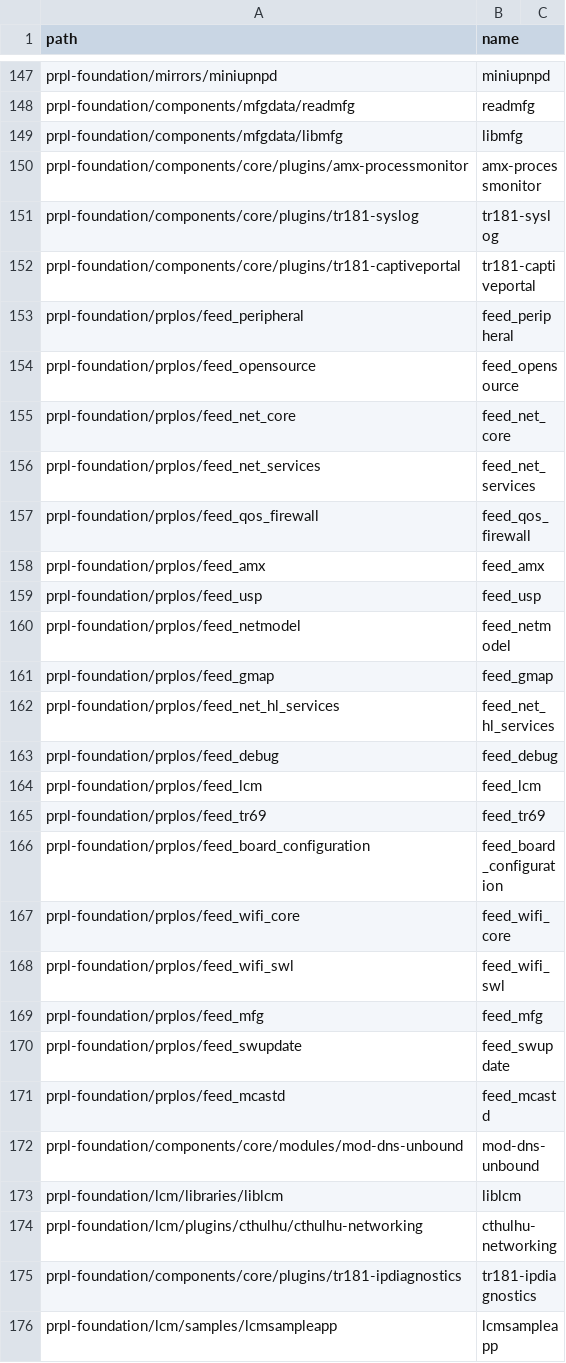
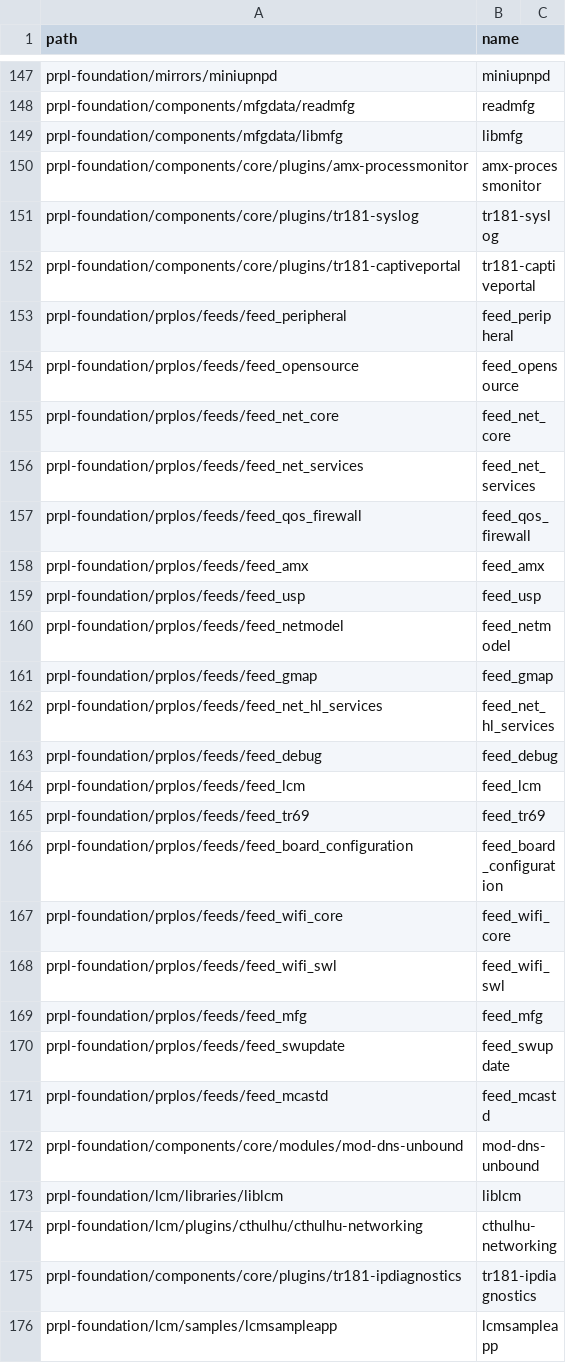
Before and after one commit to kavia-common/component-mapping-314849, a CSV file: Gitlab.csv, drawn as a sheet; only a part is shown, gaps mark what is left out.

Commit message:
move prplos feeds to the feeds subdirectory

```diff
--- a/Gitlab.csv
+++ b/Gitlab.csv
@@ -152,21 +152,21 @@
 "prpl-foundation/components/core/plugins/tr181-captiveportal","tr181-captiveportal"
-"prpl-foundation/prplos/feed_peripheral","feed_peripheral"
-"prpl-foundation/prplos/feed_opensource","feed_opensource"
-"prpl-foundation/prplos/feed_net_core","feed_net_core"
-"prpl-foundation/prplos/feed_net_services","feed_net_services"
-"prpl-foundation/prplos/feed_qos_firewall","feed_qos_firewall"
-"prpl-foundation/prplos/feed_amx","feed_amx"
-"prpl-foundation/prplos/feed_usp","feed_usp"
-"prpl-foundation/prplos/feed_netmodel","feed_netmodel"
-"prpl-foundation/prplos/feed_gmap","feed_gmap"
-"prpl-foundation/prplos/feed_net_hl_services","feed_net_hl_services"
-"prpl-foundation/prplos/feed_debug","feed_debug"
-"prpl-foundation/prplos/feed_lcm","feed_lcm"
-"prpl-foundation/prplos/feed_tr69","feed_tr69"
-"prpl-foundation/prplos/feed_board_configuration","feed_board_configuration"
-"prpl-foundation/prplos/feed_wifi_core","feed_wifi_core"
-"prpl-foundation/prplos/feed_wifi_swl","feed_wifi_swl"
-"prpl-foundation/prplos/feed_mfg","feed_mfg"
-"prpl-foundation/prplos/feed_swupdate","feed_swupdate"
-"prpl-foundation/prplos/feed_mcastd","feed_mcastd"
+"prpl-foundation/prplos/feeds/feed_peripheral","feed_peripheral"
+"prpl-foundation/prplos/feeds/feed_opensource","feed_opensource"
+"prpl-foundation/prplos/feeds/feed_net_core","feed_net_core"
+"prpl-foundation/prplos/feeds/feed_net_services","feed_net_services"
+"prpl-foundation/prplos/feeds/feed_qos_firewall","feed_qos_firewall"
+"prpl-foundation/prplos/feeds/feed_amx","feed_amx"
+"prpl-foundation/prplos/feeds/feed_usp","feed_usp"
+"prpl-foundation/prplos/feeds/feed_netmodel","feed_netmodel"
+"prpl-foundation/prplos/feeds/feed_gmap","feed_gmap"
+"prpl-foundation/prplos/feeds/feed_net_hl_services","feed_net_hl_services"
+"prpl-foundation/prplos/feeds/feed_debug","feed_debug"
+"prpl-foundation/prplos/feeds/feed_lcm","feed_lcm"
+"prpl-foundation/prplos/feeds/feed_tr69","feed_tr69"
+"prpl-foundation/prplos/feeds/feed_board_configuration","feed_board_configuration"
+"prpl-foundation/prplos/feeds/feed_wifi_core","feed_wifi_core"
+"prpl-foundation/prplos/feeds/feed_wifi_swl","feed_wifi_swl"
+"prpl-foundation/prplos/feeds/feed_mfg","feed_mfg"
+"prpl-foundation/prplos/feeds/feed_swupdate","feed_swupdate"
+"prpl-foundation/prplos/feeds/feed_mcastd","feed_mcastd"
 "prpl-foundation/components/core/modules/mod-dns-unbound","mod-dns-unbound"
```
